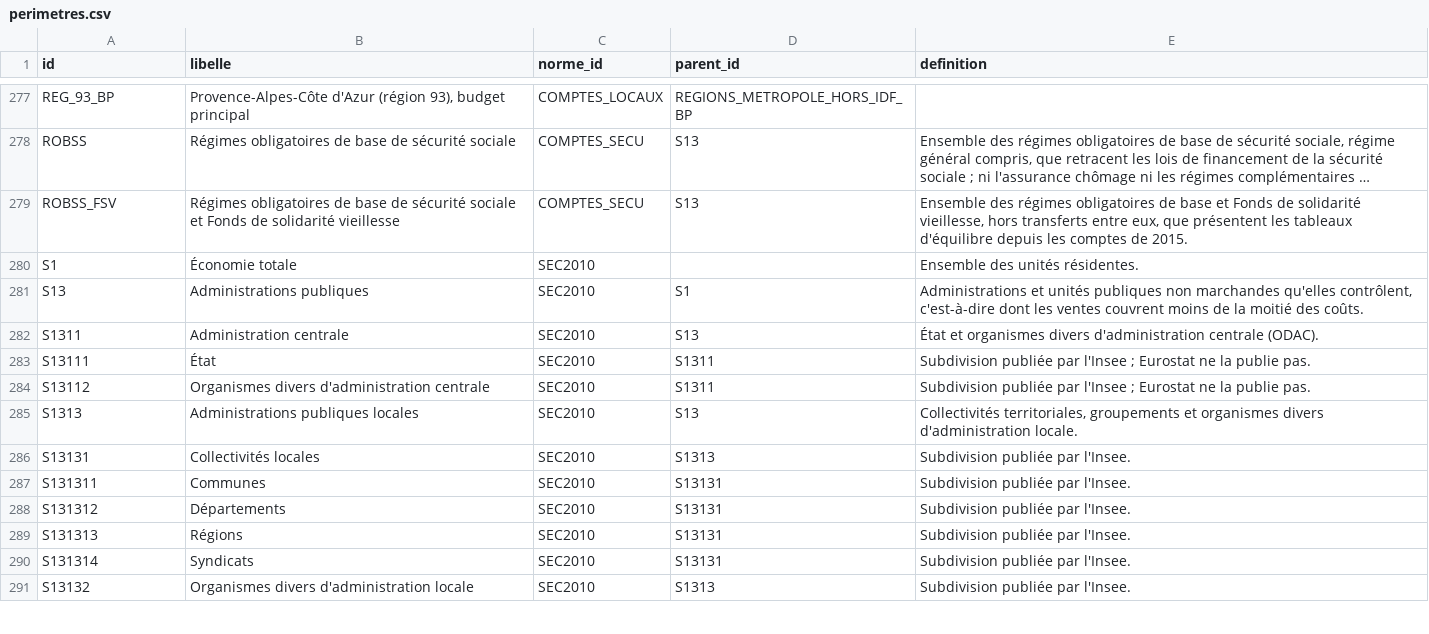
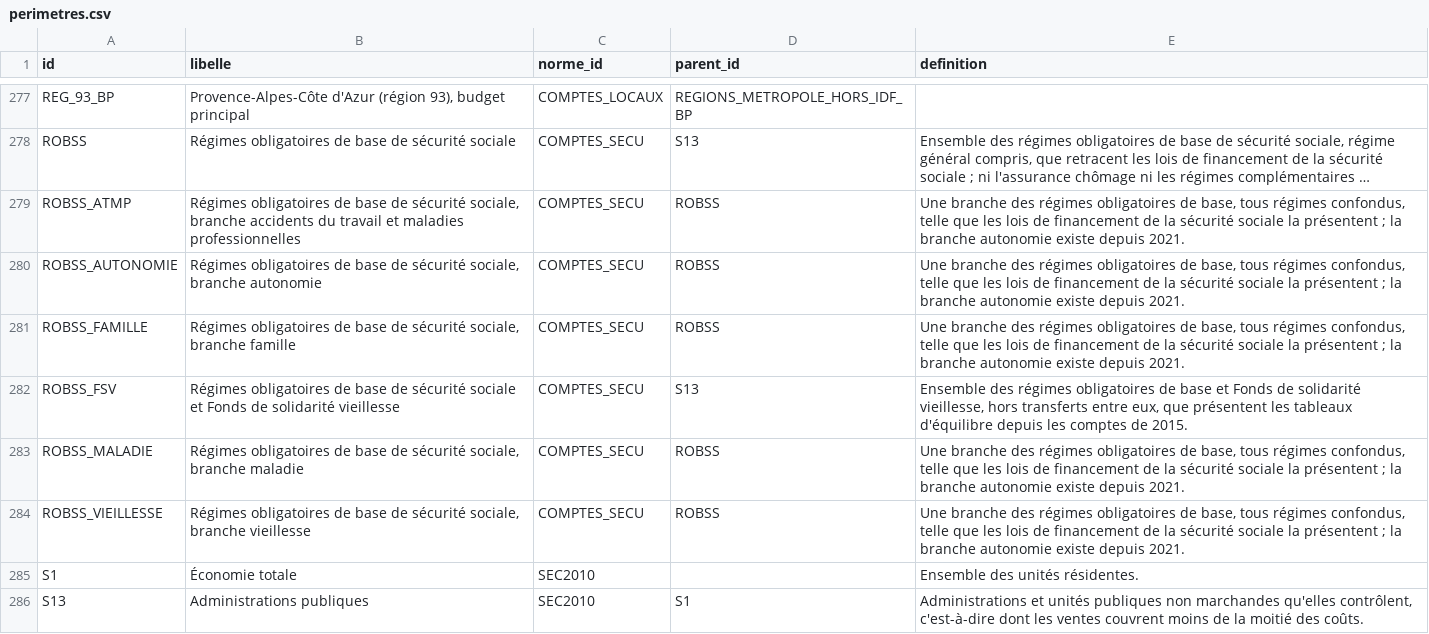
Before and after one commit to g-pliberal/comptes-nationaux, a CSV file: base/tables/perimetres.csv, drawn as a sheet; only a part is shown, gaps mark what is left out; the shorter side is filled out with more unchanged rows; long unchanged cells end in …; the diff names each change by its address in the sheet, - before the commit and + after, or states it on an @@ line.

```diff
--- a/base/tables/perimetres.csv
+++ b/base/tables/perimetres.csv
+row 279: ROBSS_ATMP | Régimes obligatoires de base de sécurité sociale, branche accidents du travail et maladies professionnelles | COMPTES_SECU | ROBSS | Une branche des régimes obligatoires de base, tous régimes confondus, telle que les lois de financement de la sécurité sociale la présentent ; la branche autonomie existe depuis 2021.
+row 280: ROBSS_AUTONOMIE | Régimes obligatoires de base de sécurité sociale, branche autonomie | COMPTES_SECU | ROBSS | Une branche des régimes obligatoires de base, tous régimes confondus, telle que les lois de financement de la sécurité sociale la présentent ; la branche autonomie existe depuis 2021.
+row 281: ROBSS_FAMILLE | Régimes obligatoires de base de sécurité sociale, branche famille | COMPTES_SECU | ROBSS | Une branche des régimes obligatoires de base, tous régimes confondus, telle que les lois de financement de la sécurité sociale la présentent ; la branche autonomie existe depuis 2021.
+row 283: ROBSS_MALADIE | Régimes obligatoires de base de sécurité sociale, branche maladie | COMPTES_SECU | ROBSS | Une branche des régimes obligatoires de base, tous régimes confondus, telle que les lois de financement de la sécurité sociale la présentent ; la branche autonomie existe depuis 2021.
+row 284: ROBSS_VIEILLESSE | Régimes obligatoires de base de sécurité sociale, branche vieillesse | COMPTES_SECU | ROBSS | Une branche des régimes obligatoires de base, tous régimes confondus, telle que les lois de financement de la sécurité sociale la présentent ; la branche autonomie existe depuis 2021.
```
Also changed, not shown: base/tables/fichiers.csv, 39 other files.
